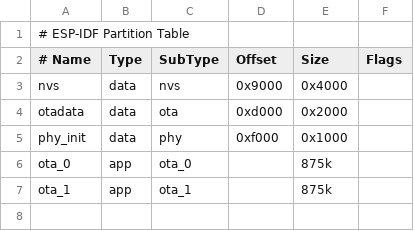
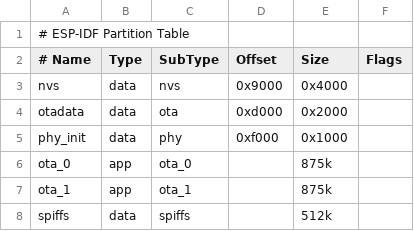
Before and after one commit to monkeyboyfr3sh/InfoGlobeHack, a CSV file: hello_world/partitions.csv, drawn as a sheet.

```diff
--- a/hello_world/partitions.csv
+++ b/hello_world/partitions.csv
@@ -7 +7,2 @@ ota_0,    app,  ota_0,   , 875k,
 ota_1,    app,  ota_1,   , 875k,
+spiffs,   data, spiffs,  , 512k,
```
Also changed, not shown: 10 other files.
